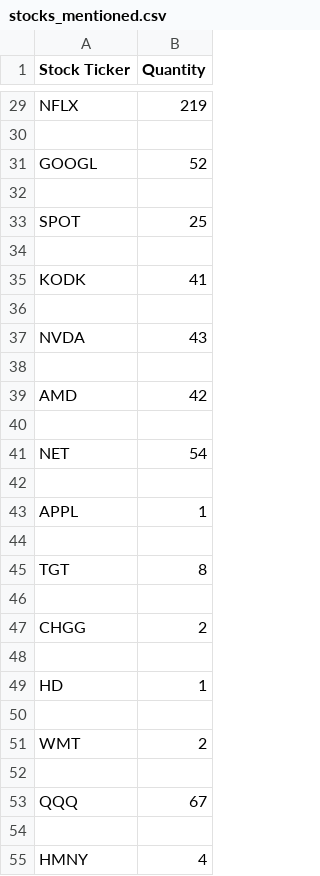
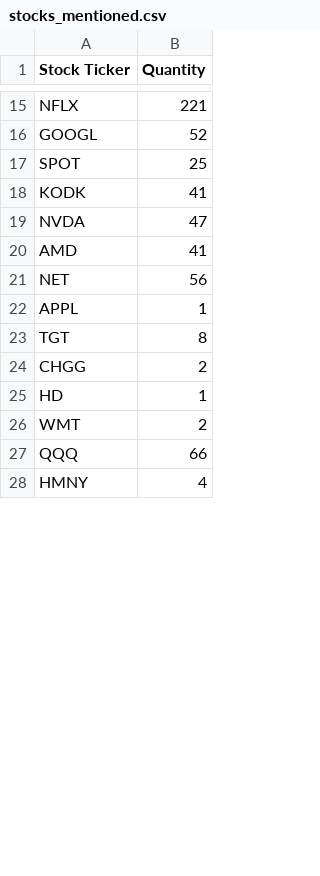
Before and after one commit to xConde/Condo, a CSV file: doc/stocks_mentioned.csv, drawn as a sheet; only a part is shown, gaps mark what is left out; removed rows and columns are numbered as before the commit, all else as after; the diff covers the shown part only; the diff names each change by its address in the sheet, - before the commit and + after, or states it on an @@ line.

```diff
--- a/doc/stocks_mentioned.csv
+++ b/doc/stocks_mentioned.csv
-B15 (Quantity): 219
+B15 (Quantity): 221
-row 30: (empty)
-row 32: (empty)
-row 34: (empty)
-row 36: (empty)
-B19 (Quantity): 43
+B19 (Quantity): 47
-row 38: (empty)
-B20 (Quantity): 42
+B20 (Quantity): 41
-row 40: (empty)
-B21 (Quantity): 54
+B21 (Quantity): 56
-row 42: (empty)
-row 44: (empty)
-row 46: (empty)
-row 48: (empty)
-row 50: (empty)
-row 52: (empty)
-B27 (Quantity): 67
+B27 (Quantity): 66
-row 54: (empty)
```
Also changed, not shown: 31 added rows, 185 removed rows and 57 edited cells elsewhere in this file, doc/watchlist.csv.
